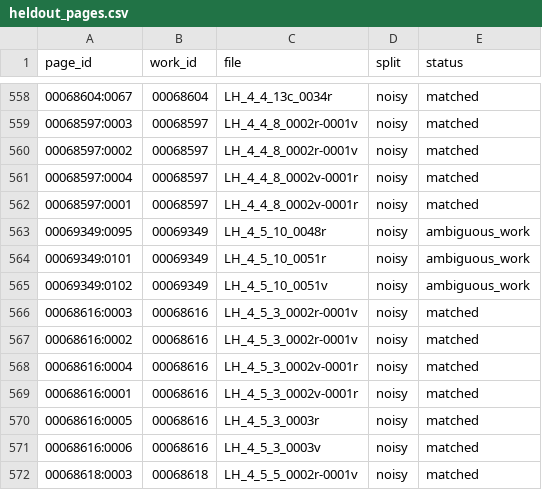
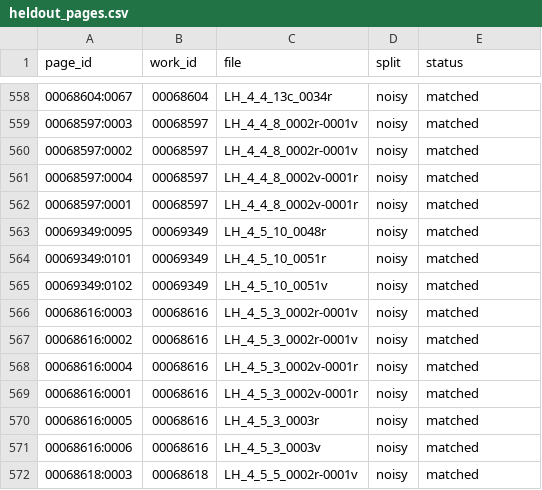
Before and after one commit to marchofhares/LeibnizLegible, a CSV file: reports/philiumm/heldout_pages.csv, drawn as a sheet; only a part is shown, gaps mark what is left out.

```diff
--- a/reports/philiumm/heldout_pages.csv
+++ b/reports/philiumm/heldout_pages.csv
@@ -562,5 +562,5 @@ page_id,work_id,file,split,status
 00068597:0001,00068597,LH_4_4_8_0002v-0001r,noisy,matched
-00069349:0095,00069349,LH_4_5_10_0048r,noisy,ambiguous_work
-00069349:0101,00069349,LH_4_5_10_0051r,noisy,ambiguous_work
-00069349:0102,00069349,LH_4_5_10_0051v,noisy,ambiguous_work
+00069349:0095,00069349,LH_4_5_10_0048r,noisy,matched
+00069349:0101,00069349,LH_4_5_10_0051r,noisy,matched
+00069349:0102,00069349,LH_4_5_10_0051v,noisy,matched
 00068616:0003,00068616,LH_4_5_3_0002r-0001v,noisy,matched
```
Also changed, not shown: reports/philiumm/vi4-disagreements-sample.csv, 3 other files.
